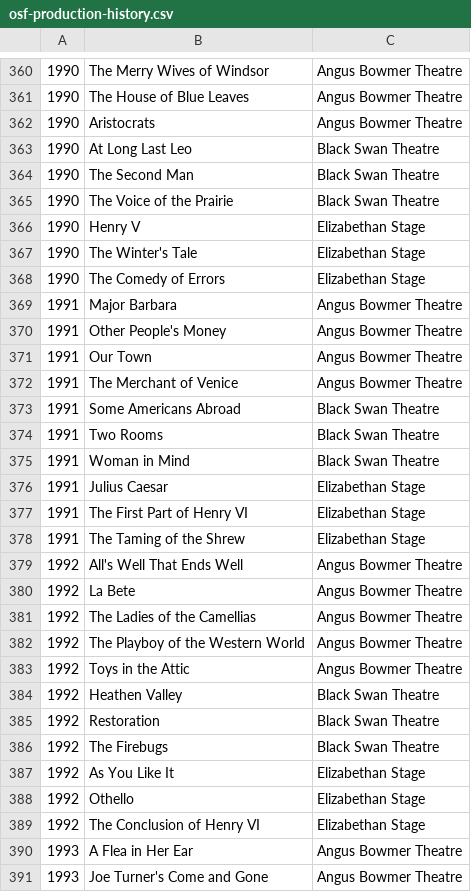
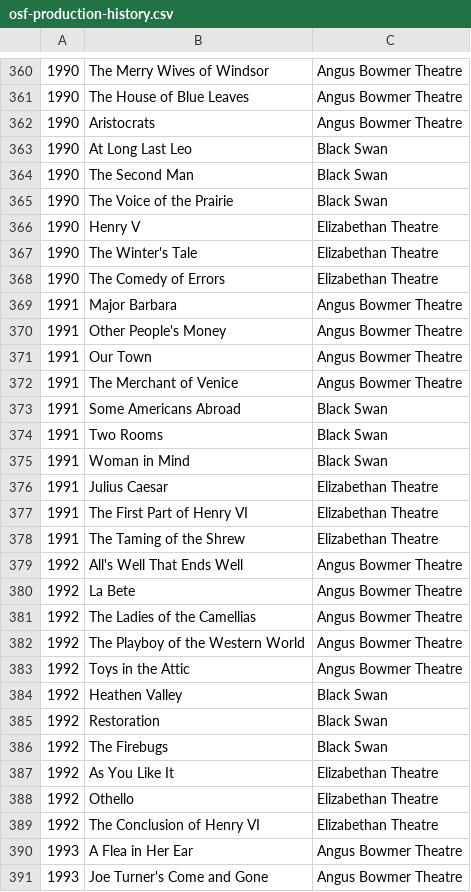
Before and after one commit to wfwalker/statler, a CSV file: osf-production-history.csv, drawn as a sheet; only a part is shown, gaps mark what is left out; the diff covers the shown part only.

Commit message:
fix CSV files to be consistent with one another

```diff
--- a/osf-production-history.csv
+++ b/osf-production-history.csv
@@ -362,8 +362,8 @@
 1990,Aristocrats,Angus Bowmer Theatre
-1990,At Long Last Leo,Black Swan Theatre
-1990,The Second Man,Black Swan Theatre
-1990,The Voice of the Prairie,Black Swan Theatre
-1990,Henry V,Elizabethan Stage
-1990,The Winter's Tale,Elizabethan Stage
-1990,The Comedy of Errors,Elizabethan Stage
+1990,At Long Last Leo,Black Swan
+1990,The Second Man,Black Swan
+1990,The Voice of the Prairie,Black Swan
+1990,Henry V,Elizabethan Theatre
+1990,The Winter's Tale,Elizabethan Theatre
+1990,The Comedy of Errors,Elizabethan Theatre
 1991,Major Barbara,Angus Bowmer Theatre
@@ -372,8 +372,8 @@
 1991,The Merchant of Venice,Angus Bowmer Theatre
-1991,Some Americans Abroad,Black Swan Theatre
-1991,Two Rooms,Black Swan Theatre
-1991,Woman in Mind,Black Swan Theatre
-1991,Julius Caesar,Elizabethan Stage
-1991,The First Part of Henry VI,Elizabethan Stage
-1991,The Taming of the Shrew,Elizabethan Stage
+1991,Some Americans Abroad,Black Swan
+1991,Two Rooms,Black Swan
+1991,Woman in Mind,Black Swan
+1991,Julius Caesar,Elizabethan Theatre
+1991,The First Part of Henry VI,Elizabethan Theatre
+1991,The Taming of the Shrew,Elizabethan Theatre
 1992,All's Well That Ends Well,Angus Bowmer Theatre
@@ -383,8 +383,8 @@
 1992,Toys in the Attic,Angus Bowmer Theatre
-1992,Heathen Valley,Black Swan Theatre
-1992,Restoration,Black Swan Theatre
-1992,The Firebugs,Black Swan Theatre
-1992,As You Like It,Elizabethan Stage
-1992,Othello,Elizabethan Stage
-1992,The Conclusion of Henry VI,Elizabethan Stage
+1992,Heathen Valley,Black Swan
+1992,Restoration,Black Swan
+1992,The Firebugs,Black Swan
+1992,As You Like It,Elizabethan Theatre
+1992,Othello,Elizabethan Theatre
+1992,The Conclusion of Henry VI,Elizabethan Theatre
 1993,A Flea in Her Ear,Angus Bowmer Theatre
```
Also changed, not shown: 115 edited cells elsewhere in this file.
